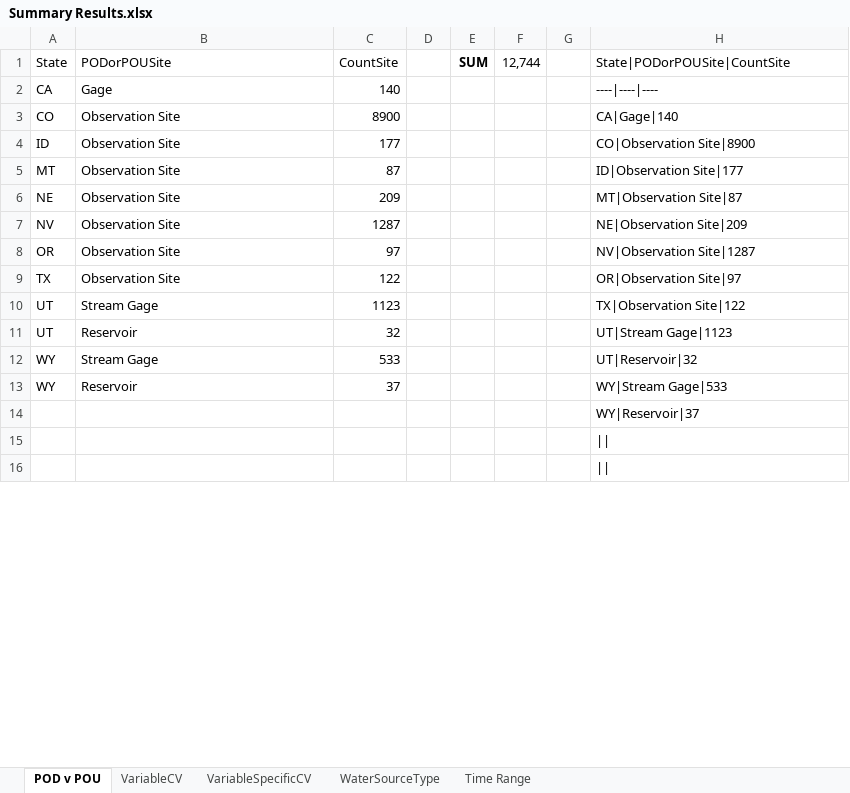
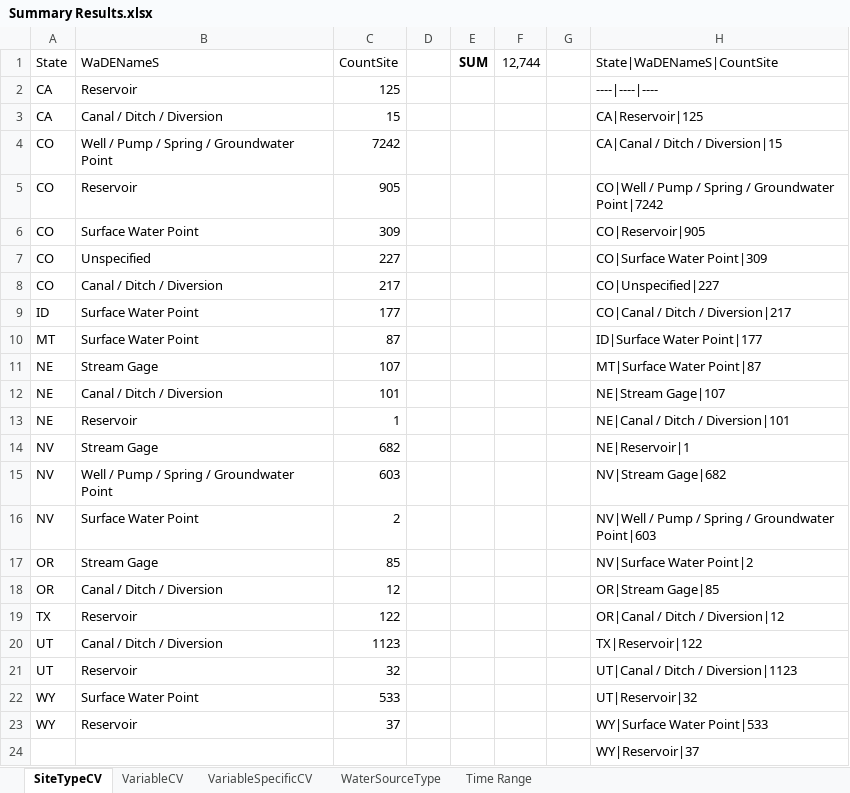
Before and after one commit to WSWCWaterDataExchange/WaDE-Side-Projects, an Excel workbook: 20230118 Summary of SSRO/Summary Results.xlsx, sheet SiteTypeCV, drawn as a sheet; only a part is shown; values as stored, in another font and other column widths than the file's, no borders; removed rows and columns are numbered as before the commit, all else as after; the diff covers the shown part only; the diff names each change by its address in the sheet, - before the commit and + after, or states it on an @@ line.

Commit message:
SSRO update.
SSRO update.  Replaced PODvsPOU with WaDE SiteTypeCV.

```diff
--- a/20230118 Summary of SSRO/Summary Results.xlsx (sheet SiteTypeCV)
+++ b/20230118 Summary of SSRO/Summary Results.xlsx (sheet SiteTypeCV)
-sheet tab: POD v POU
+sheet tab: SiteTypeCV
-B1: PODorPOUSite
+B1: WaDENameS
-H1: State|PODorPOUSite|CountSite
+H1: State|WaDENameS|CountSite
-B2 (WaDENameS): Gage
+B2 (WaDENameS): Reservoir
-C2 (CountSite): 140
+C2 (CountSite): 125
-row 3: CO | Observation Site | 8900 |  |  |  |  | CA|Gage|140
+row 3: CA | Canal / Ditch / Diversion | 15 |  |  |  |  | CA|Reservoir|125
+row 4: CO | Well / Pump / Spring / Groundwater Point | 7242 |  |  |  |  | CA|Canal / Ditch / Diversion|15
+row 5: CO | Reservoir | 905 |  |  |  |  | CO|Well / Pump / Spring / Groundwater Point|7242
+row 6: CO | Surface Water Point | 309 |  |  |  |  | CO|Reservoir|905
+row 7: CO | Unspecified | 227 |  |  |  |  | CO|Surface Water Point|309
+row 8: CO | Canal / Ditch / Diversion | 217 |  |  |  |  | CO|Unspecified|227
-B9:B10 (WaDENameS): Observation Site
+B9:B10 (WaDENameS): Surface Water Point
-H9 (State|WaDENameS|CountSite): CO|Observation Site|8900
+H9 (State|WaDENameS|CountSite): CO|Canal / Ditch / Diversion|217
-H10 (State|WaDENameS|CountSite): ID|Observation Site|177
+H10 (State|WaDENameS|CountSite): ID|Surface Water Point|177
-row 6: NE | Observation Site | 209 |  |  |  |  | MT|Observation Site|87
-row 7: NV | Observation Site | 1287 |  |  |  |  | NE|Observation Site|209
-row 8: OR | Observation Site | 97 |  |  |  |  | NV|Observation Site|1287
+row 11: NE | Stream Gage | 107 |  |  |  |  | MT|Surface Water Point|87
+row 12: NE | Canal / Ditch / Diversion | 101 |  |  |  |  | NE|Stream Gage|107
+row 13: NE | Reservoir | 1 |  |  |  |  | NE|Canal / Ditch / Diversion|101
+row 14: NV | Stream Gage | 682 |  |  |  |  | NE|Reservoir|1
+row 15: NV | Well / Pump / Spring / Groundwater Point | 603 |  |  |  |  | NV|Stream Gage|682
+row 16: NV | Surface Water Point | 2 |  |  |  |  | NV|Well / Pump / Spring / Groundwater Point|603
+row 17: OR | Stream Gage | 85 |  |  |  |  | NV|Surface Water Point|2
+row 18: OR | Canal / Ditch / Diversion | 12 |  |  |  |  | OR|Stream Gage|85
-B19 (WaDENameS): Observation Site
+B19 (WaDENameS): Reservoir
-H19 (State|WaDENameS|CountSite): OR|Observation Site|97
+H19 (State|WaDENameS|CountSite): OR|Canal / Ditch / Diversion|12
-B20 (WaDENameS): Stream Gage
+B20 (WaDENameS): Canal / Ditch / Diversion
-H20 (State|WaDENameS|CountSite): TX|Observation Site|122
+H20 (State|WaDENameS|CountSite): TX|Reservoir|122
-H21 (State|WaDENameS|CountSite): UT|Stream Gage|1123
+H21 (State|WaDENameS|CountSite): UT|Canal / Ditch / Diversion|1123
-B22 (WaDENameS): Stream Gage
+B22 (WaDENameS): Surface Water Point
-H23 (State|WaDENameS|CountSite): WY|Stream Gage|533
+H23 (State|WaDENameS|CountSite): WY|Surface Water Point|533
-row 15: (empty)
-row 16: (empty)
```
Also changed, not shown: 2 removed rows elsewhere in this sheet, formulas that keep their value, 2 other files.
